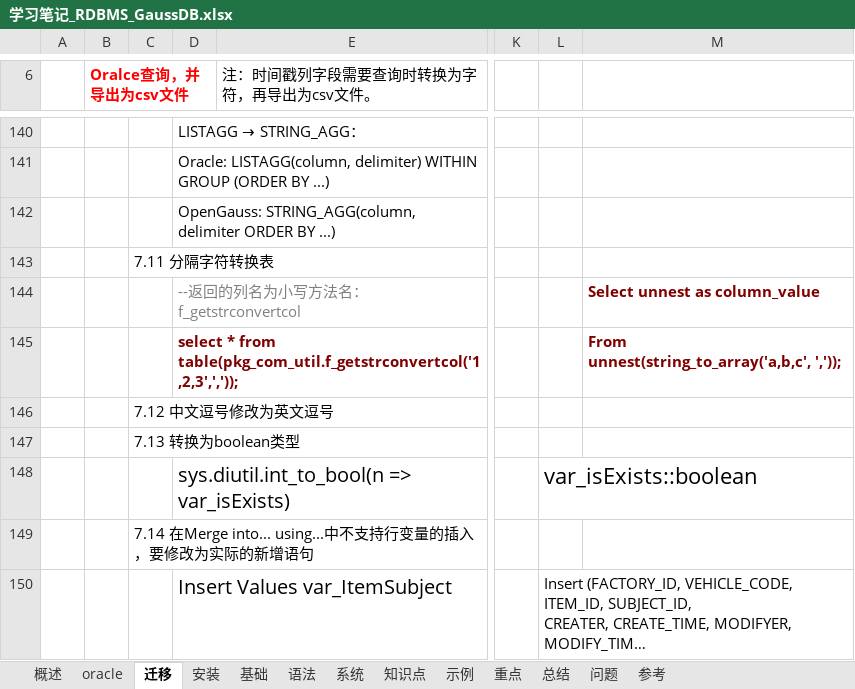
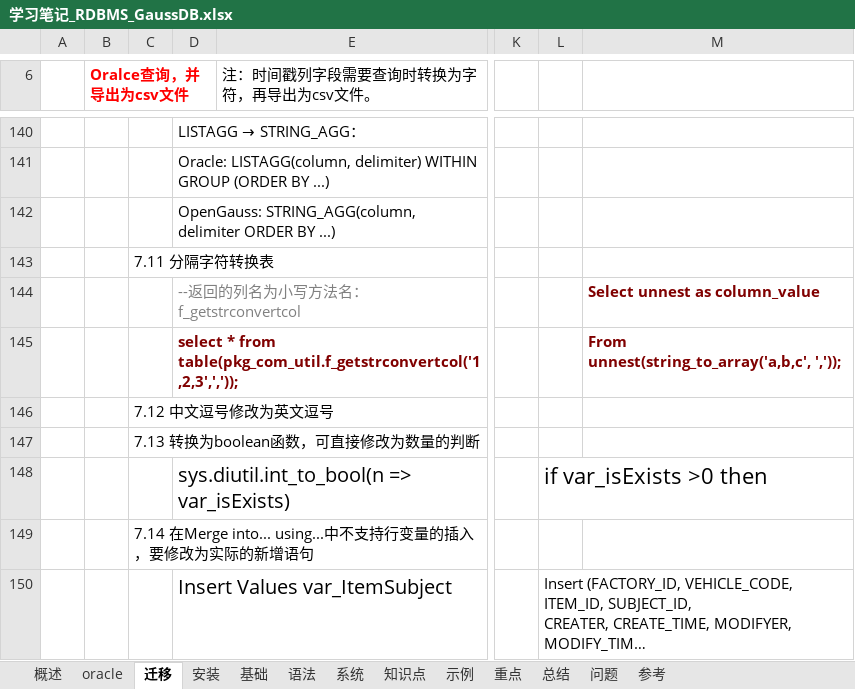
Before and after one commit to guo7892000/StudyNotes, an Excel workbook: 40_数据库/学习笔记_RDBMS_GaussDB.xlsx, sheet 迁移, drawn as a sheet; only a part is shown, gaps mark what is left out; long unchanged cells end in …; values as stored, in another font and other column widths than the file's, no borders; charts and pictures not drawn; the diff names each change by its address in the sheet, - before the commit and + after, or states it on an @@ line.

```diff
--- a/40_数据库/学习笔记_RDBMS_GaussDB.xlsx (sheet 迁移)
+++ b/40_数据库/学习笔记_RDBMS_GaussDB.xlsx (sheet 迁移)
-C147: 7.13 转换为boolean类型
+C147: 7.13 转换为boolean函数，可直接修改为数量的判断
-L148: var_isExists::boolean
+L148: if var_isExists >0 then
```
Also changed, not shown: 40_数据库/学习笔记_RDBMS_KingbaseES.xlsx.
